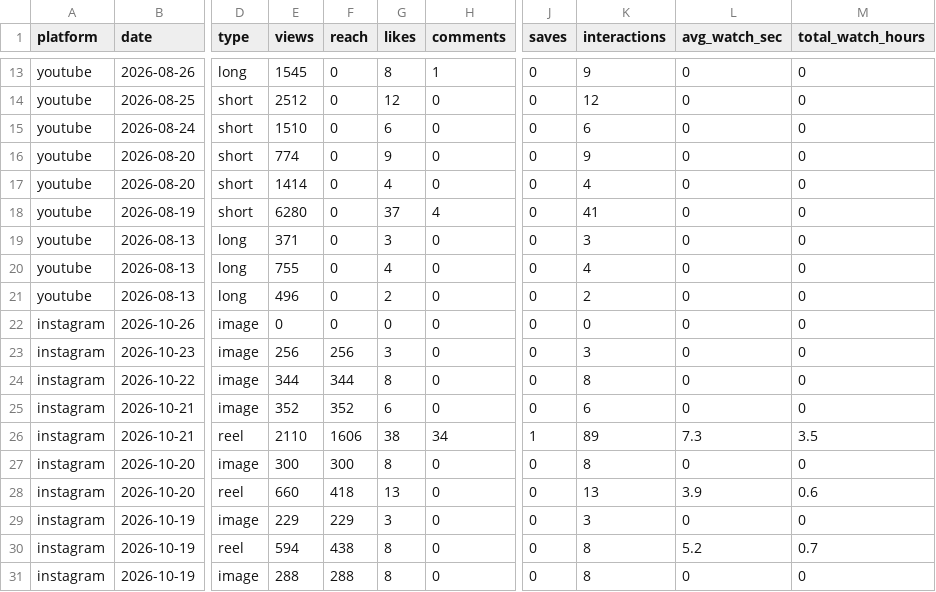
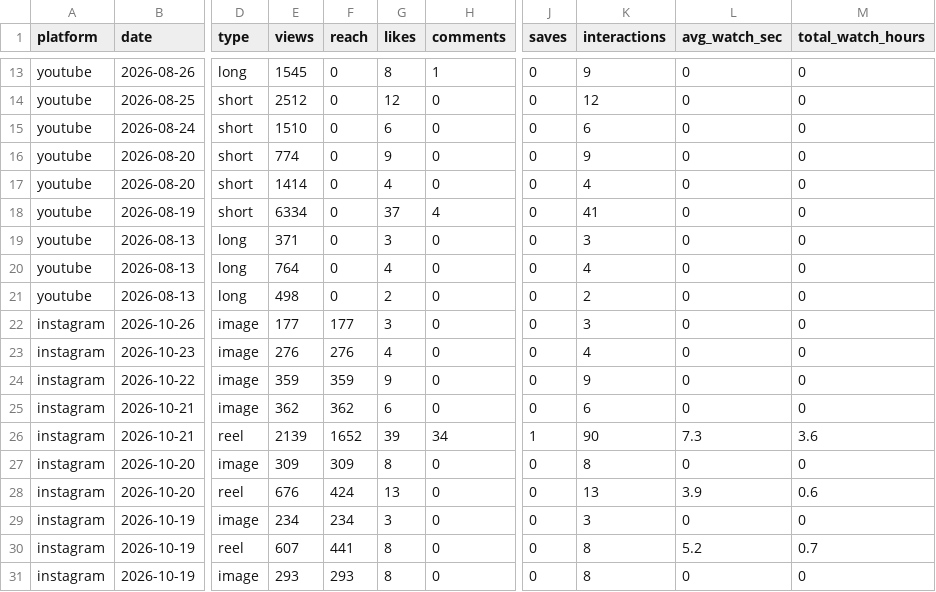
Before and after one commit to ljwa1414-sys/channel-dashboard, a CSV file: data/content.csv, drawn as a sheet; only a part is shown, gaps mark what is left out; the diff covers the shown part only; the diff names each change by its address in the sheet, - before the commit and + after, or states it on an @@ line.

```diff
--- a/data/content.csv
+++ b/data/content.csv
-E18 (views): 6280
+E18 (views): 6334
-E20 (views): 755
+E20 (views): 764
-E21 (views): 496
+E21 (views): 498
-E22 (views): 0
+E22 (views): 177
-F22 (reach): 0
+F22 (reach): 177
-G22 (likes): 0
+G22 (likes): 3
-K22 (interactions): 0
+K22 (interactions): 3
-E23 (views): 256
+E23 (views): 276
-F23 (reach): 256
+F23 (reach): 276
-G23 (likes): 3
+G23 (likes): 4
-K23 (interactions): 3
+K23 (interactions): 4
-E24 (views): 344
+E24 (views): 359
-F24 (reach): 344
+F24 (reach): 359
-G24 (likes): 8
+G24 (likes): 9
-K24 (interactions): 8
+K24 (interactions): 9
-E25 (views): 352
+E25 (views): 362
-F25 (reach): 352
+F25 (reach): 362
-E26 (views): 2110
+E26 (views): 2139
-F26 (reach): 1606
+F26 (reach): 1652
-G26 (likes): 38
+G26 (likes): 39
-K26 (interactions): 89
+K26 (interactions): 90
-M26 (total_watch_hours): 3.5
+M26 (total_watch_hours): 3.6
-E27 (views): 300
+E27 (views): 309
-F27 (reach): 300
+F27 (reach): 309
-E28 (views): 660
+E28 (views): 676
-F28 (reach): 418
+F28 (reach): 424
-E29 (views): 229
+E29 (views): 234
-F29 (reach): 229
+F29 (reach): 234
-E30 (views): 594
+E30 (views): 607
-F30 (reach): 438
+F30 (reach): 441
-E31 (views): 288
+E31 (views): 293
-F31 (reach): 288
+F31 (reach): 293
```
Also changed, not shown: 97 edited cells elsewhere in this file, data/daily.csv, data/reference_accounts.csv, 4 other files.
